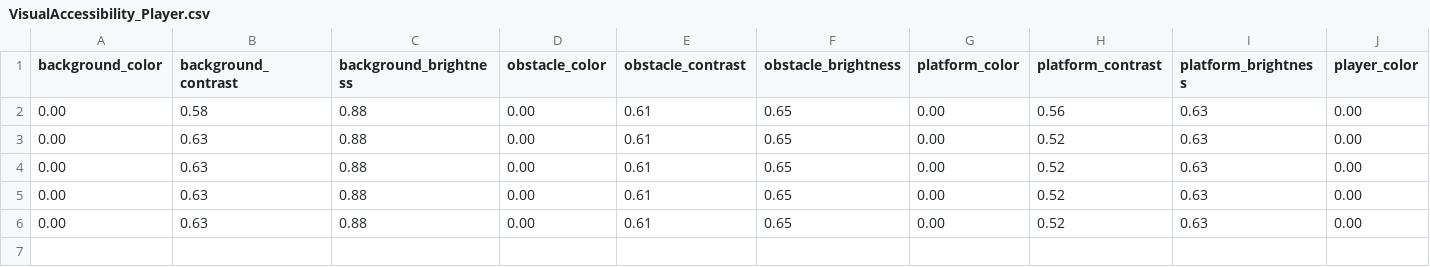
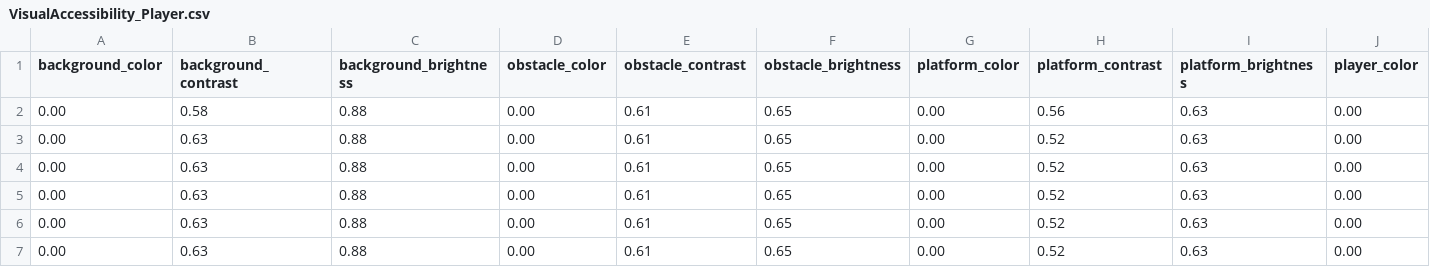
Before and after one commit to MYSCasanova/Thesis-New-Game, a CSV file: Assets/VisualAccessibility_Player.csv, drawn as a sheet; only a part is shown; rows hold the shown columns only; the diff names each change by its address in the sheet, - before the commit and + after, or states it on an @@ line.

```diff
--- a/Assets/VisualAccessibility_Player.csv
+++ b/Assets/VisualAccessibility_Player.csv
+row 7: 0.00 | 0.63 | 0.88 | 0.00 | 0.61 | 0.65 | 0.00 | 0.52 | 0.63 | 0.00
```
Also changed, not shown: Assets/V2_Player.csv, Assets/V3_Player.csv, 5 other files.
